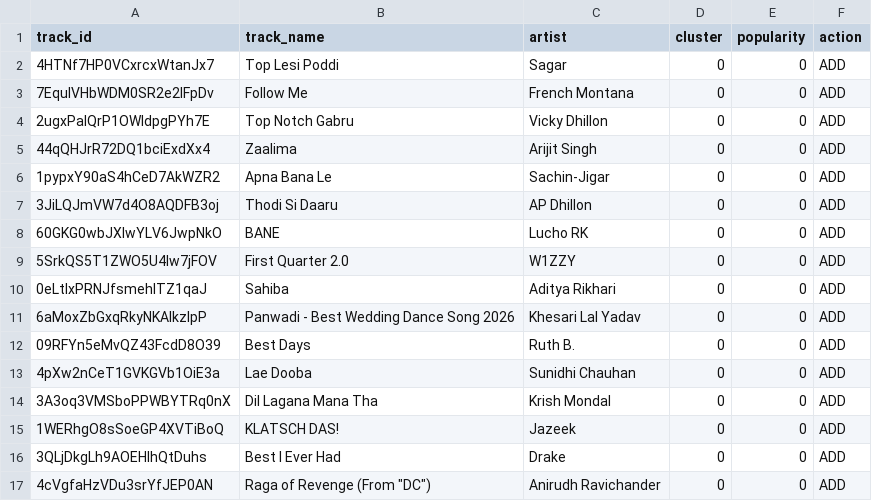
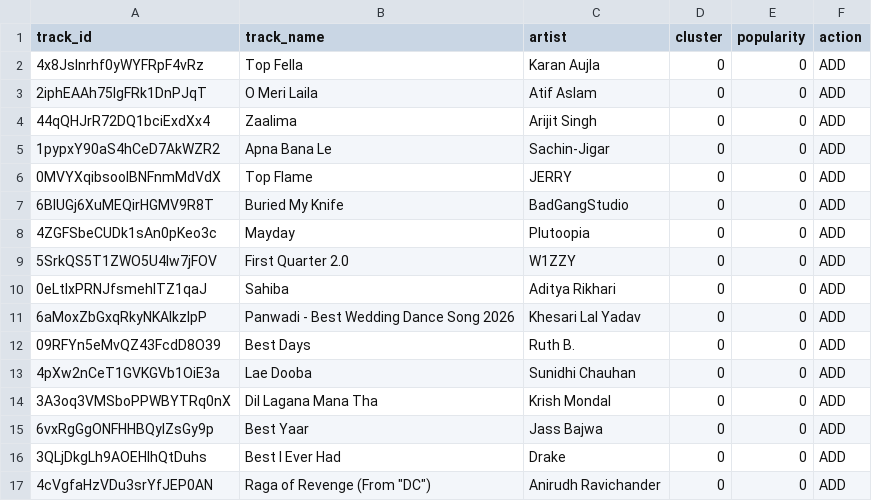
Before and after one commit to 5avis/playlist-a-live, a CSV file: decisions.csv, drawn as a sheet.

```diff
--- a/decisions.csv
+++ b/decisions.csv
@@ -1,9 +1,9 @@
 track_id,track_name,artist,cluster,popularity,action
-4HTNf7HP0VCxrcxWtanJx7,Top Lesi Poddi,Sagar,0,0,ADD
-7EqulVHbWDM0SR2e2IFpDv,Follow Me,French Montana,0,0,ADD
-2ugxPaIQrP1OWIdpgPYh7E,Top Notch Gabru,Vicky Dhillon,0,0,ADD
+4x8JsInrhf0yWYFRpF4vRz,Top Fella,Karan Aujla,0,0,ADD
+2iphEAAh75lgFRk1DnPJqT,O Meri Laila,Atif Aslam,0,0,ADD
 44qQHJrR72DQ1bciExdXx4,Zaalima,Arijit Singh,0,0,ADD
 1pypxY90aS4hCeD7AkWZR2,Apna Bana Le,Sachin-Jigar,0,0,ADD
-3JiLQJmVW7d4O8AQDFB3oj,Thodi Si Daaru,AP Dhillon,0,0,ADD
-60GKG0wbJXlwYLV6JwpNkO,BANE,Lucho RK,0,0,ADD
+0MVYXqibsoolBNFnmMdVdX,Top Flame,JERRY,0,0,ADD
+6BlUGj6XuMEQirHGMV9R8T,Buried My Knife,BadGangStudio,0,0,ADD
+4ZGFSbeCUDk1sAn0pKeo3c,Mayday,Plutoopia,0,0,ADD
 5SrkQS5T1ZWO5U4lw7jFOV,First Quarter 2.0,W1ZZY,0,0,ADD
@@ -14,3 +14,3 @@ track_id,track_name,artist,cluster,popularity,action
 3A3oq3VMSboPPWBYTRq0nX,Dil Lagana Mana Tha,Krish Mondal,0,0,ADD
-1WERhgO8sSoeGP4XVTiBoQ,KLATSCH DAS!,Jazeek,0,0,ADD
+6vxRgGgONFHHBQyIZsGy9p,Best Yaar,Jass Bajwa,0,0,ADD
 3QLjDkgLh9AOEHlhQtDuhs,Best I Ever Had,Drake,0,0,ADD
```
Also changed, not shown: trending_tracks.csv.
